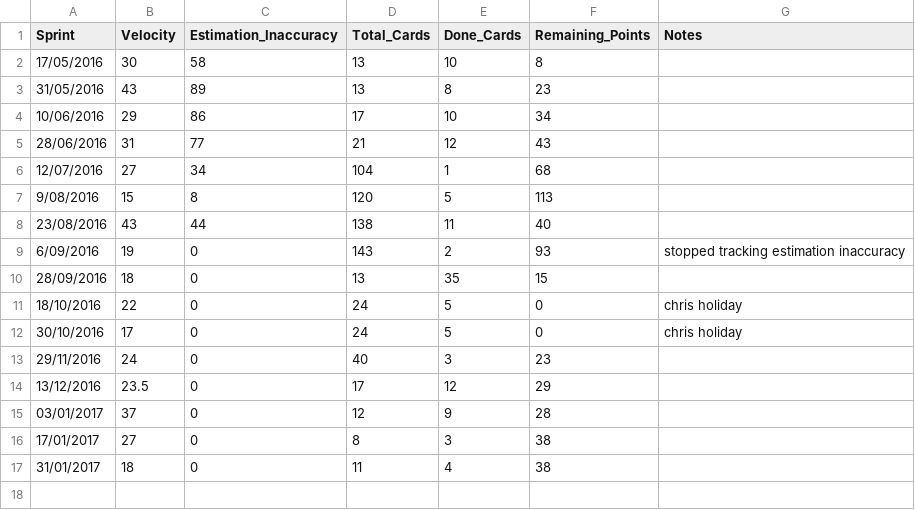
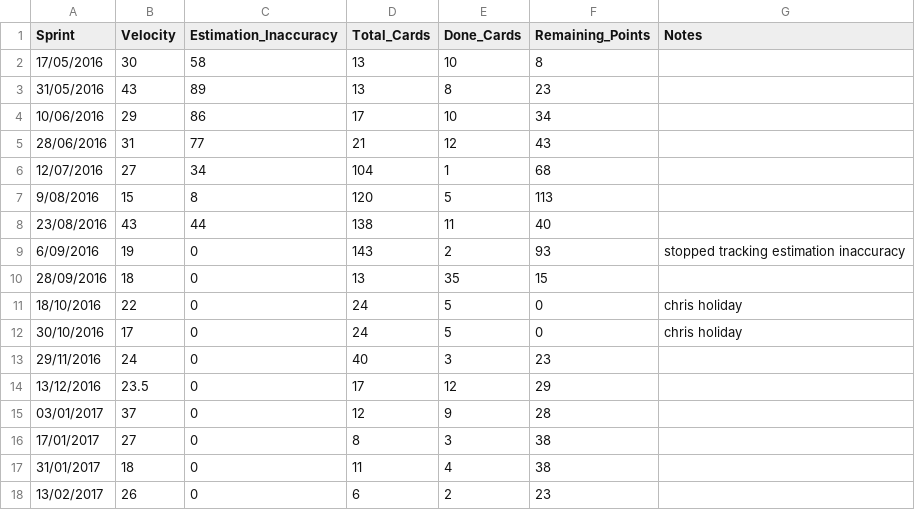
Before and after one commit to chrismckelt/r-course, a CSV file: me/time-series-data.csv, drawn as a sheet.

```diff
--- a/me/time-series-data.csv
+++ b/me/time-series-data.csv
@@ -17 +17,2 @@
 31/01/2017,18,0,11,4,38,
+13/02/2017,26,0,6,2,23,
```
Also changed, not shown: 6 other files.
